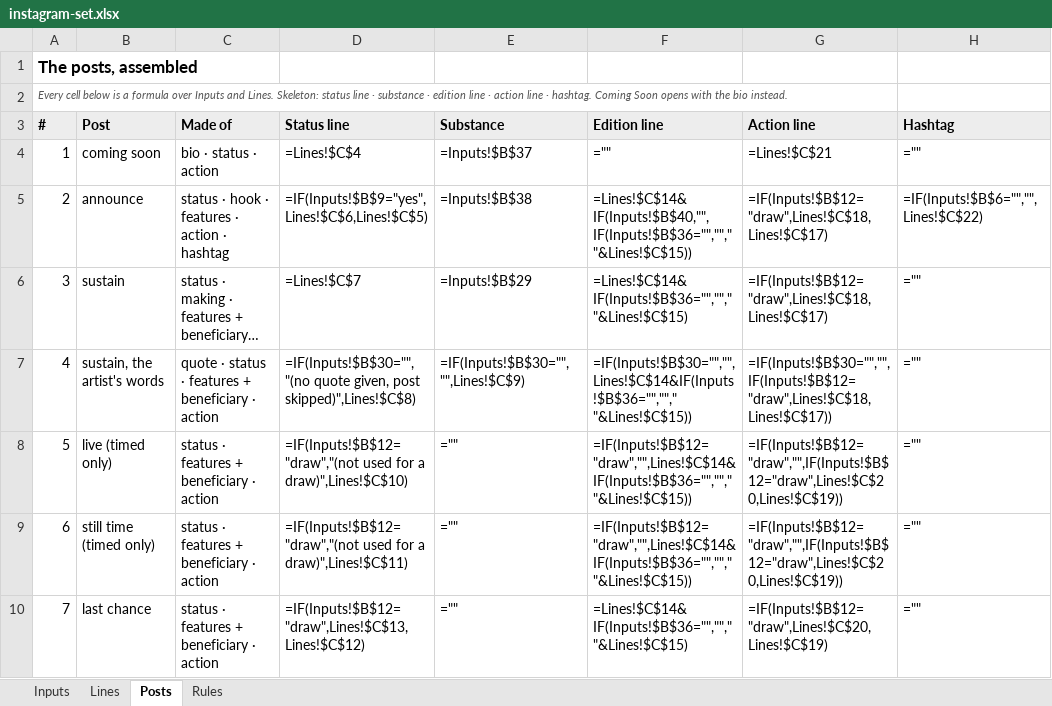
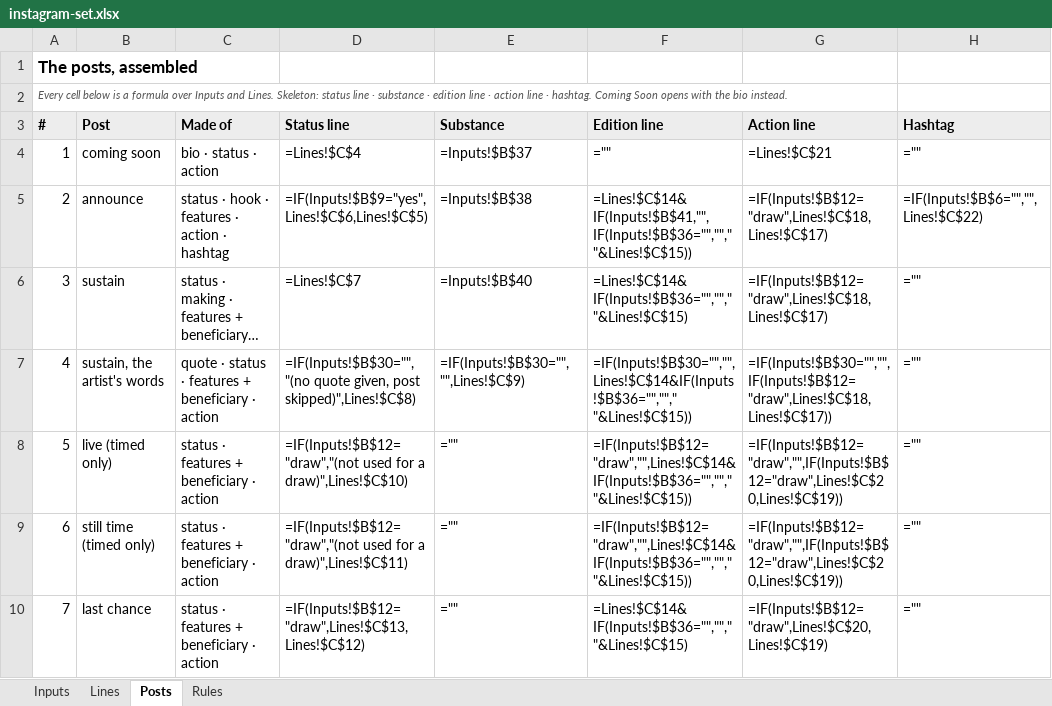
Before and after one commit to avantartemarketing/copy, an Excel workbook: tool/instagram-set.xlsx, sheet Posts, drawn as a sheet; only a part is shown; long unchanged cells end in …; values as stored, in another font and other column widths than the file's, no borders; formulas without a stored value are shown as written; the diff names each change by its address in the sheet, - before the commit and + after, or states it on an @@ line.

```diff
--- a/tool/instagram-set.xlsx (sheet Posts)
+++ b/tool/instagram-set.xlsx (sheet Posts)
-F5 (Edition line): =Lines!$C$14&IF(Inputs!$B$40,"",IF(Inputs!$B$36="",""," "&Lines!$C$15))
+F5 (Edition line): =Lines!$C$14&IF(Inputs!$B$41,"",IF(Inputs!$B$36="",""," "&Lines!$C$15))
-E6 (Substance): =Inputs!$B$29
+E6 (Substance): =Inputs!$B$40
```
Also changed, not shown: sheet Inputs, sheet Rules, 14 other files.
